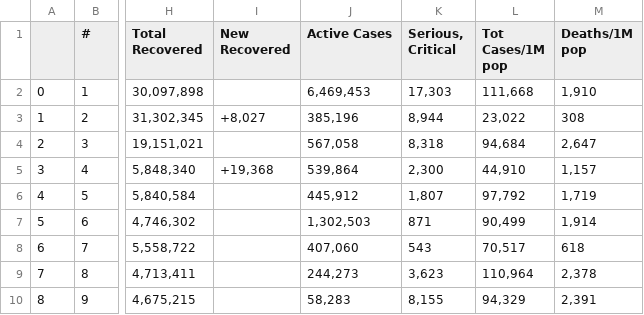
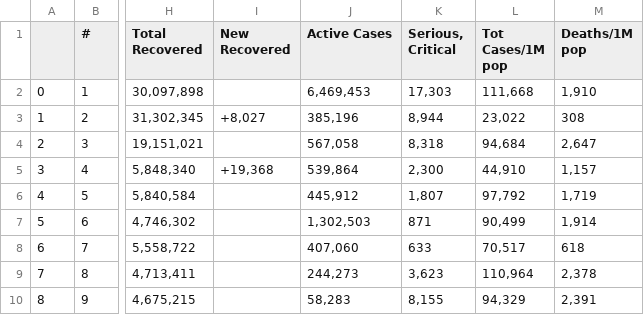
Before and after one commit to AirmanKolberg/CoVid-WorldOMeter-API, a CSV file: coVidData.csv, drawn as a sheet; only a part is shown, gaps mark what is left out; the diff covers the shown part only; the diff names each change by its address in the sheet, - before the commit and + after, or states it on an @@ line.

```diff
--- a/coVidData.csv
+++ b/coVidData.csv
-K8 (Serious, Critical): 543
+K8 (Serious, Critical): 633
```
Also changed, not shown: 70 edited cells elsewhere in this file.
